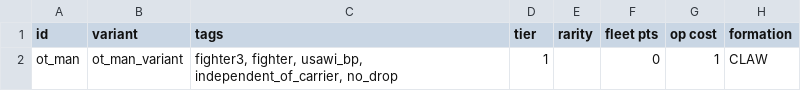
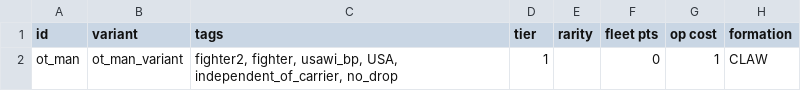
Before and after one commit to OfflcerSam/TankSector, a CSV file: data/hulls/wing_data.csv, drawn as a sheet; only a part is shown; the diff names each change by its address in the sheet, - before the commit and + after, or states it on an @@ line.

```diff
--- a/data/hulls/wing_data.csv
+++ b/data/hulls/wing_data.csv
-C2 (tags): fighter3, fighter, usawi_bp, independent_of_carrier, no_drop
+C2 (tags): fighter2, fighter, usawi_bp, USA, independent_of_carrier, no_drop
```
Also changed, not shown: data/hulls/ship_data.csv, data/weapons/weapon_data.csv, 12 other files.
